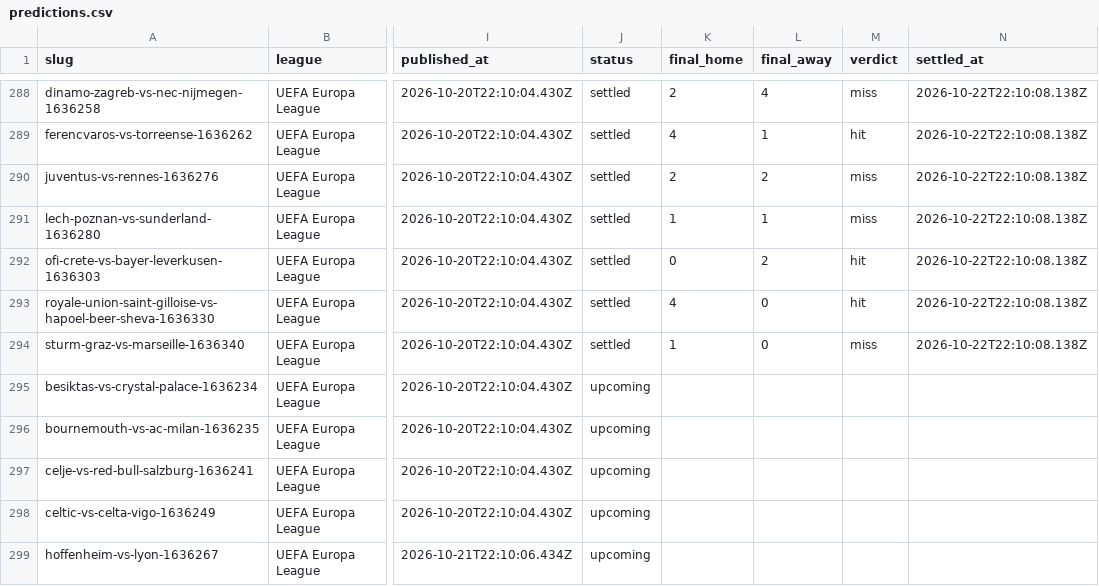
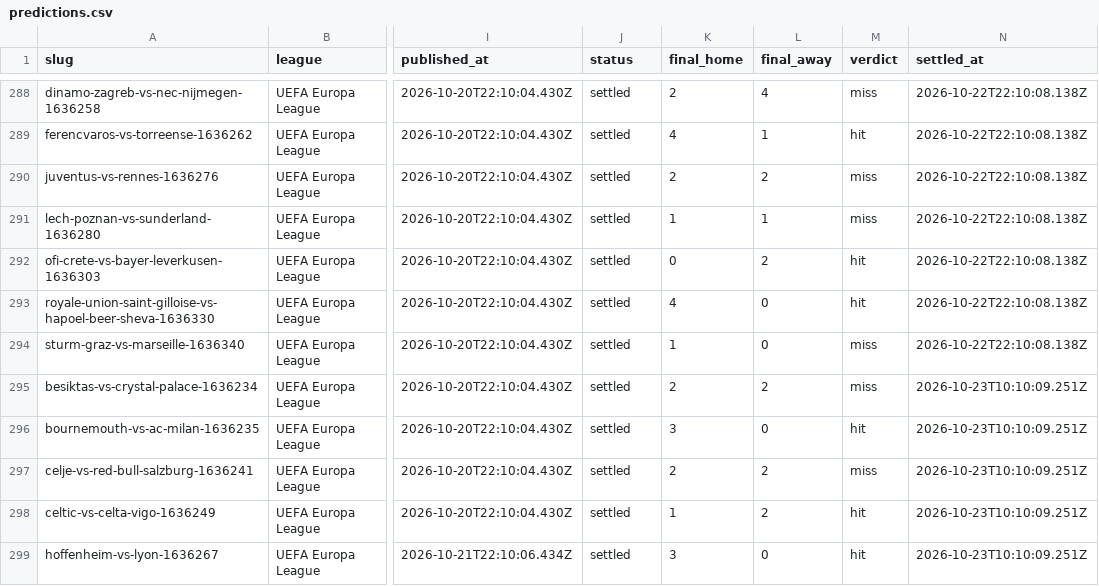
Before and after one commit to oddsflowai-team/clawsportbot-protocol, a CSV file: record/predictions.csv, drawn as a sheet; only a part is shown, gaps mark what is left out; the diff covers the shown part only; the diff names each change by its address in the sheet, - before the commit and + after, or states it on an @@ line.

Commit message:
record: sync 2026-10-23

```diff
--- a/record/predictions.csv
+++ b/record/predictions.csv
-J295:J299 (status): upcoming
+J295:J299 (status): settled
-K295 (final_home): (empty)
+K295 (final_home): 2
-L295 (final_away): (empty)
+L295 (final_away): 2
-M295 (verdict): (empty)
+M295 (verdict): miss
-N295:N299 (settled_at): (empty)
+N295:N299 (settled_at): 2026-10-23T10:10:09.251Z
-K296 (final_home): (empty)
+K296 (final_home): 3
-L296 (final_away): (empty)
+L296 (final_away): 0
-M296 (verdict): (empty)
+M296 (verdict): hit
-K297 (final_home): (empty)
+K297 (final_home): 2
-L297:L298 (final_away): (empty)
+L297:L298 (final_away): 2
-M297 (verdict): (empty)
+M297 (verdict): miss
-K298 (final_home): (empty)
+K298 (final_home): 1
-M298:M299 (verdict): (empty)
+M298:M299 (verdict): hit
-K299 (final_home): (empty)
+K299 (final_home): 3
-L299 (final_away): (empty)
+L299 (final_away): 0
```
Also changed, not shown: 8 added rows and 25 edited cells elsewhere in this file, 19 other files.
